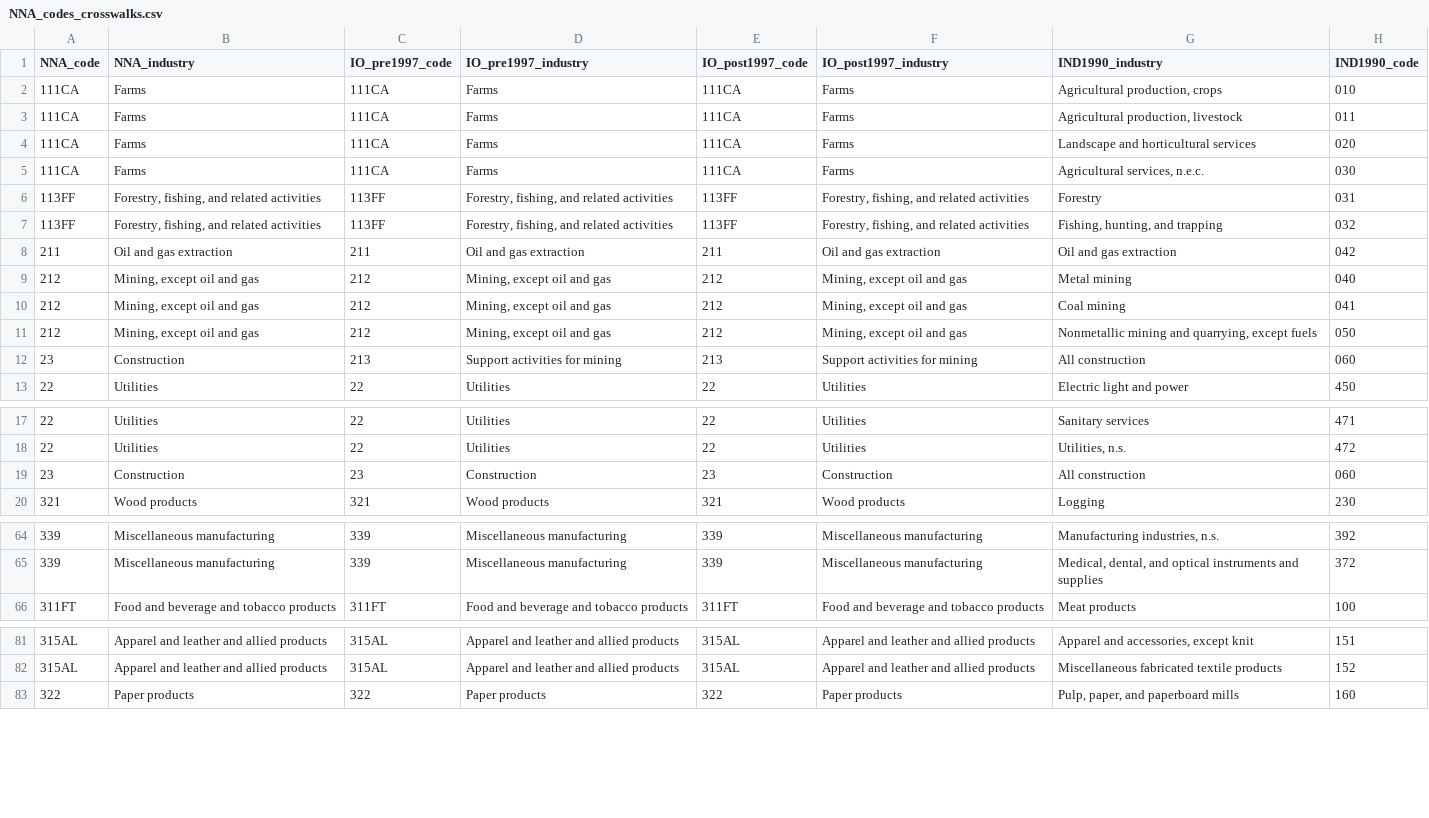
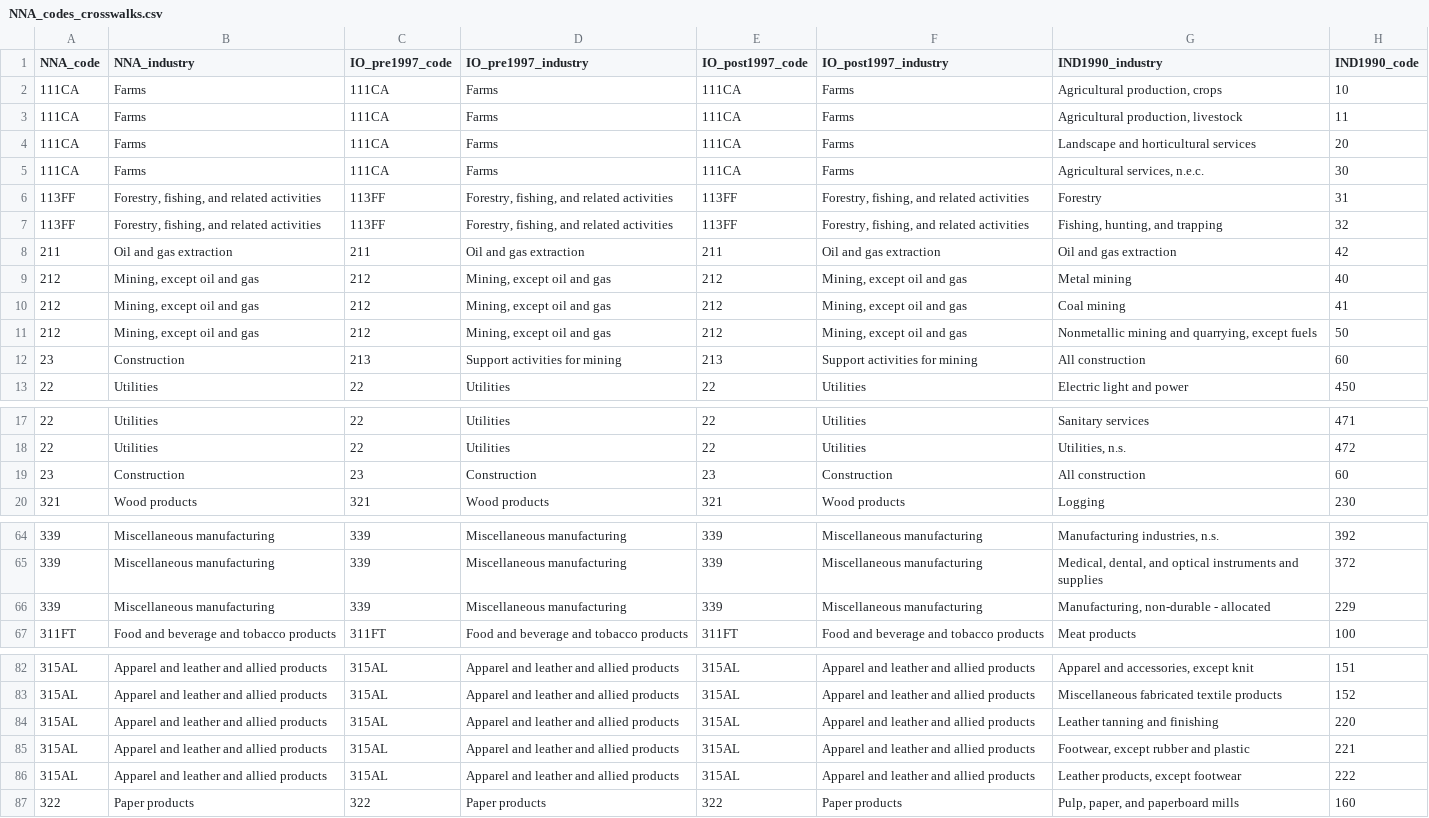
Before and after one commit to Martin-Bernstein/LCC, a CSV file: data/codes and crosswalks/NNA_codes_crosswalks.csv, drawn as a sheet; only a part is shown, gaps mark what is left out; the diff covers the shown part only.

Commit message:
edit NNA crosswalks

```diff
--- a/data/codes and crosswalks/NNA_codes_crosswalks.csv
+++ b/data/codes and crosswalks/NNA_codes_crosswalks.csv
@@ -2,11 +2,11 @@
-111CA,Farms,111CA,Farms,111CA,Farms,"Agricultural production, crops",010,,
-111CA,Farms,111CA,Farms,111CA,Farms,"Agricultural production, livestock",011,,
-111CA,Farms,111CA,Farms,111CA,Farms,Landscape and horticultural services,020,,
-111CA,Farms,111CA,Farms,111CA,Farms,"Agricultural services, n.e.c.",030,,
-113FF,"Forestry, fishing, and related activities",113FF,"Forestry, fishing, and related activities",113FF,"Forestry, fishing, and related activities",Forestry,031,,
-113FF,"Forestry, fishing, and related activities",113FF,"Forestry, fishing, and related activities",113FF,"Forestry, fishing, and related activities","Fishing, hunting, and trapping",032,,
-211,Oil and gas extraction,211,Oil and gas extraction,211,Oil and gas extraction,Oil and gas extraction,042,,
-212,"Mining, except oil and gas",212,"Mining, except oil and gas",212,"Mining, except oil and gas",Metal mining,040,,
-212,"Mining, except oil and gas",212,"Mining, except oil and gas",212,"Mining, except oil and gas",Coal mining,041,,
-212,"Mining, except oil and gas",212,"Mining, except oil and gas",212,"Mining, except oil and gas","Nonmetallic mining and quarrying, except fuels",050,,
-23,Construction,213,Support activities for mining,213,Support activities for mining,All construction,060,,
+111CA,Farms,111CA,Farms,111CA,Farms,"Agricultural production, crops",10
+111CA,Farms,111CA,Farms,111CA,Farms,"Agricultural production, livestock",11
+111CA,Farms,111CA,Farms,111CA,Farms,Landscape and horticultural services,20
+111CA,Farms,111CA,Farms,111CA,Farms,"Agricultural services, n.e.c.",30
+113FF,"Forestry, fishing, and related activities",113FF,"Forestry, fishing, and related activities",113FF,"Forestry, fishing, and related activities",Forestry,31
+113FF,"Forestry, fishing, and related activities",113FF,"Forestry, fishing, and related activities",113FF,"Forestry, fishing, and related activities","Fishing, hunting, and trapping",32
+211,Oil and gas extraction,211,Oil and gas extraction,211,Oil and gas extraction,Oil and gas extraction,42
+212,"Mining, except oil and gas",212,"Mining, except oil and gas",212,"Mining, except oil and gas",Metal mining,40
+212,"Mining, except oil and gas",212,"Mining, except oil and gas",212,"Mining, except oil and gas",Coal mining,41
+212,"Mining, except oil and gas",212,"Mining, except oil and gas",212,"Mining, except oil and gas","Nonmetallic mining and quarrying, except fuels",50
+23,Construction,213,Support activities for mining,213,Support activities for mining,All construction,60
@@ -19 +19 @@
-23,Construction,23,Construction,23,Construction,All construction,060,,
+23,Construction,23,Construction,23,Construction,All construction,60
@@ -65,0 +66 @@
+339,Miscellaneous manufacturing,339,Miscellaneous manufacturing,339,Miscellaneous manufacturing,"Manufacturing, non-durable - allocated",229
@@ -82,0 +84,3 @@
+315AL,Apparel and leather and allied products,315AL,Apparel and leather and allied products,315AL,Apparel and leather and allied products,Leather tanning and finishing,220
+315AL,Apparel and leather and allied products,315AL,Apparel and leather and allied products,315AL,Apparel and leather and allied products,"Footwear, except rubber and plastic",221
+315AL,Apparel and leather and allied products,315AL,Apparel and leather and allied products,315AL,Apparel and leather and allied products,"Leather products, except footwear",222
```
Also changed, not shown: 1 edited cell elsewhere in this file, 10 other files.
